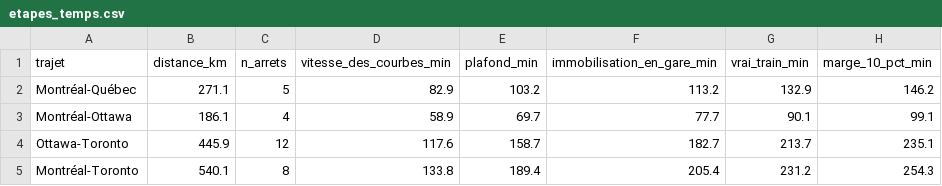
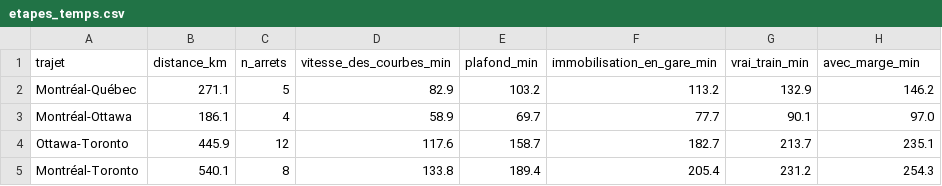
Before and after one commit to Vincent53212/corridor-via-rapport-minimal, a CSV file: livrables/etapes_temps.csv, drawn as a sheet.

```diff
--- a/livrables/etapes_temps.csv
+++ b/livrables/etapes_temps.csv
@@ -1,4 +1,4 @@
-trajet;distance_km;n_arrets;vitesse_des_courbes_min;plafond_min;immobilisation_en_gare_min;vrai_train_min;marge_10_pct_min
+trajet;distance_km;n_arrets;vitesse_des_courbes_min;plafond_min;immobilisation_en_gare_min;vrai_train_min;avec_marge_min
 Montréal-Québec;271.1;5;82.9;103.2;113.2;132.9;146.2
-Montréal-Ottawa;186.1;4;58.9;69.7;77.7;90.1;99.1
+Montréal-Ottawa;186.1;4;58.9;69.7;77.7;90.1;97.0
 Ottawa-Toronto;445.9;12;117.6;158.7;182.7;213.7;235.1
```
Also changed, not shown: livrables/decomposition_gains.csv, livrables/gains_urbains.csv, 25 other files.
